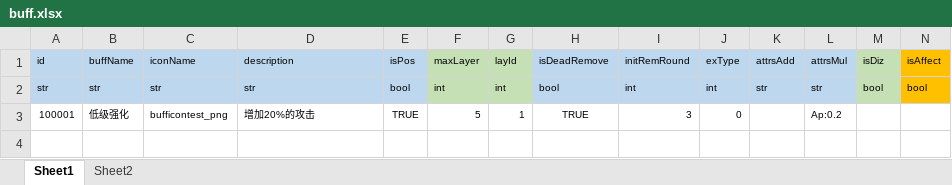
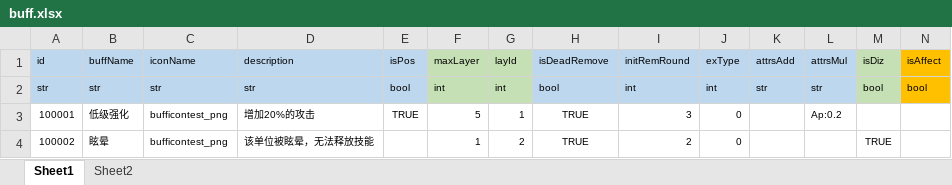
Before and after one commit to lyvoid/l2, an Excel workbook: config/xlsx/buff.xlsx, sheet Sheet1, drawn as a sheet; only a part is shown; values as stored, in another font and other column widths than the file's, no borders; rows hold the shown columns only; the diff names each change by its address in the sheet, - before the commit and + after, or states it on an @@ line.

```diff
--- a/config/xlsx/buff.xlsx (sheet Sheet1)
+++ b/config/xlsx/buff.xlsx (sheet Sheet1)
+row 4: 100002 | 眩晕 | bufficontest_png | 该单位被眩晕，无法释放技能 |  | 1 | 2 | TRUE | 2 | 0 |  |  | TRUE
```
Also changed, not shown: config/xlsx/char.xlsx, config/xlsx/skill.xlsx, 10 other files.
